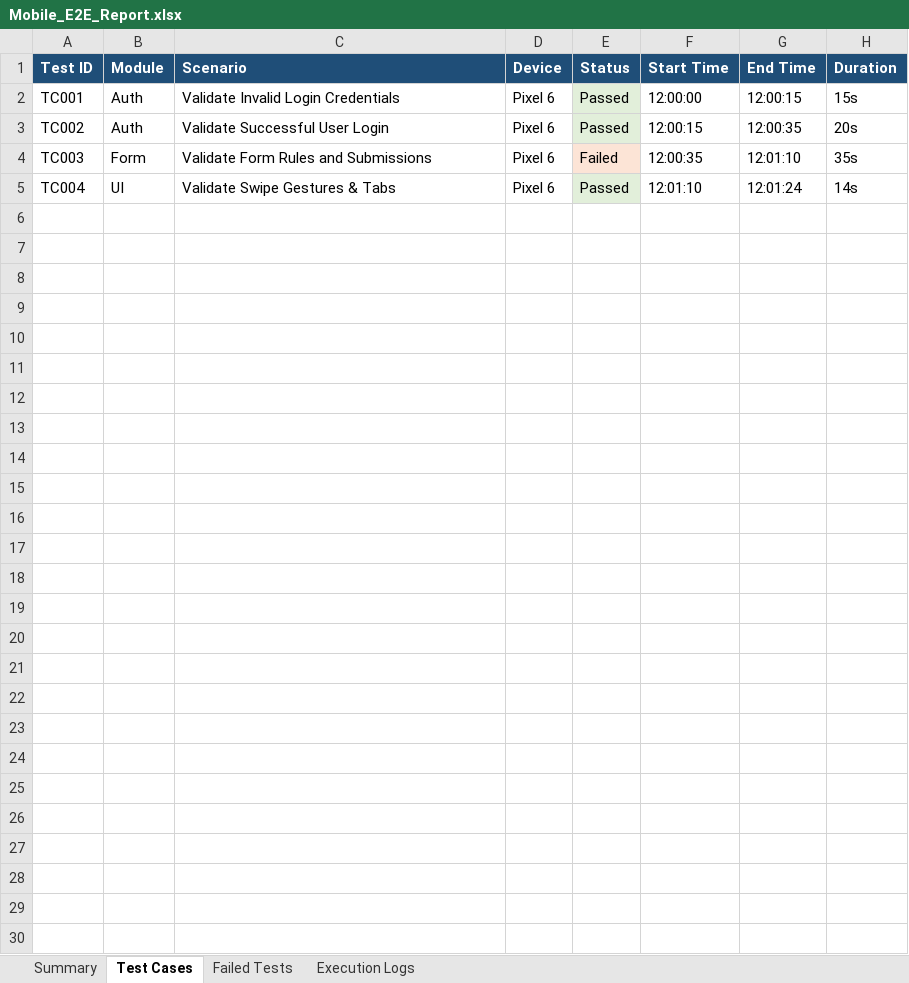
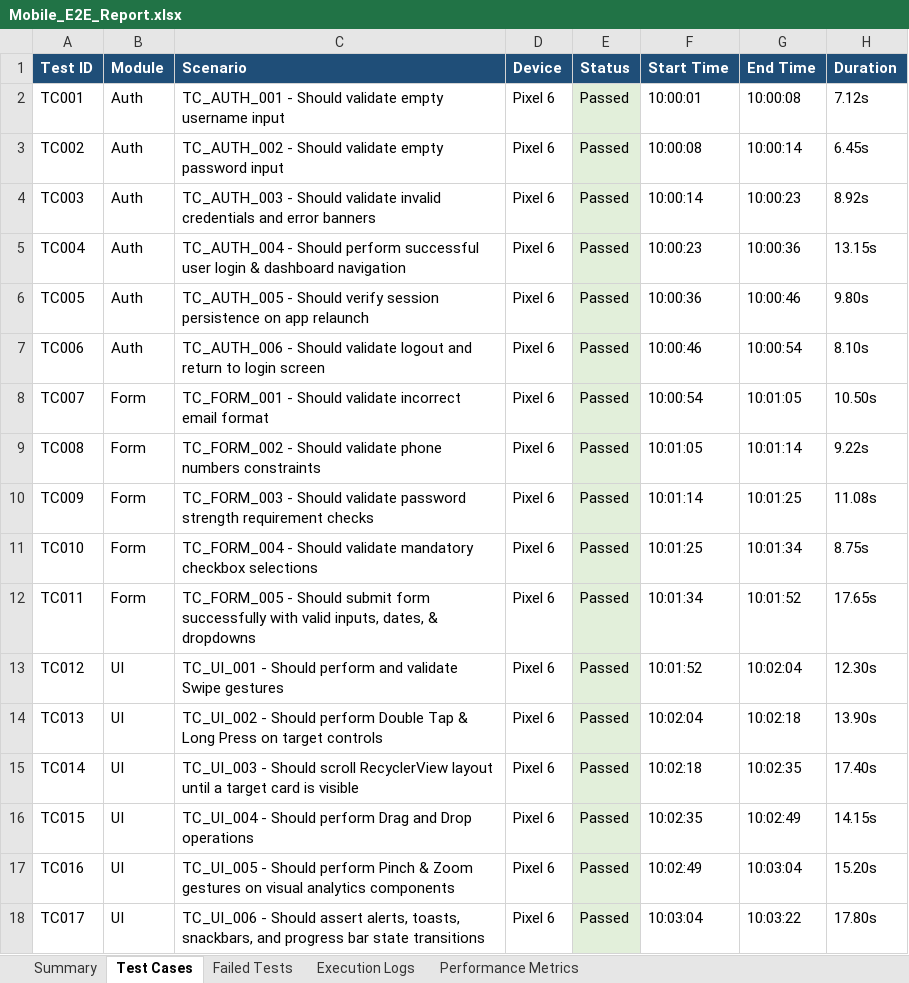
Before and after one commit to iamlokesh3/Smart-budget, an Excel workbook: excel/Mobile_E2E_Report.xlsx, sheet Test Cases, drawn as a sheet; values as stored, in another font and other column widths than the file's, no borders; the diff names each change by its address in the sheet, - before the commit and + after, or states it on an @@ line.

```diff
--- a/excel/Mobile_E2E_Report.xlsx (sheet Test Cases)
+++ b/excel/Mobile_E2E_Report.xlsx (sheet Test Cases)
+sheet tab: Performance Metrics
-C2 (Scenario): Validate Invalid Login Credentials
+C2 (Scenario): TC_AUTH_001 - Should validate empty username input
-F2 (Start Time): 12:00:00
+F2 (Start Time): 10:00:01
-G2 (End Time): 12:00:15
+G2 (End Time): 10:00:08
-H2 (Duration): 15s
+H2 (Duration): 7.12s
-C3 (Scenario): Validate Successful User Login
+C3 (Scenario): TC_AUTH_002 - Should validate empty password input
-F3 (Start Time): 12:00:15
+F3 (Start Time): 10:00:08
-G3 (End Time): 12:00:35
+G3 (End Time): 10:00:14
-H3 (Duration): 20s
+H3 (Duration): 6.45s
-B4 (Module): Form
+B4 (Module): Auth
-C4 (Scenario): Validate Form Rules and Submissions
+C4 (Scenario): TC_AUTH_003 - Should validate invalid credentials and error banners
-E4 (Status): Failed
+E4 (Status): Passed
-E4 fill: #FCE4D6
+E4 fill: #E2EFDA
-F4 (Start Time): 12:00:35
+F4 (Start Time): 10:00:14
-G4 (End Time): 12:01:10
+G4 (End Time): 10:00:23
-H4 (Duration): 35s
+H4 (Duration): 8.92s
-B5 (Module): UI
+B5 (Module): Auth
-C5 (Scenario): Validate Swipe Gestures & Tabs
+C5 (Scenario): TC_AUTH_004 - Should perform successful user login & dashboard navigation
-F5 (Start Time): 12:01:10
+F5 (Start Time): 10:00:23
-G5 (End Time): 12:01:24
+G5 (End Time): 10:00:36
-H5 (Duration): 14s
+H5 (Duration): 13.15s
+row 6: TC005 | Auth | TC_AUTH_005 - Should verify session persistence on app relaunch | Pixel 6 | Passed | 10:00:36 | 10:00:46 | 9.80s
+row 7: TC006 | Auth | TC_AUTH_006 - Should validate logout and return to login screen | Pixel 6 | Passed | 10:00:46 | 10:00:54 | 8.10s
+row 8: TC007 | Form | TC_FORM_001 - Should validate incorrect email format | Pixel 6 | Passed | 10:00:54 | 10:01:05 | 10.50s
+row 9: TC008 | Form | TC_FORM_002 - Should validate phone numbers constraints | Pixel 6 | Passed | 10:01:05 | 10:01:14 | 9.22s
+row 10: TC009 | Form | TC_FORM_003 - Should validate password strength requirement checks | Pixel 6 | Passed | 10:01:14 | 10:01:25 | 11.08s
+row 11: TC010 | Form | TC_FORM_004 - Should validate mandatory checkbox selections | Pixel 6 | Passed | 10:01:25 | 10:01:34 | 8.75s
+row 12: TC011 | Form | TC_FORM_005 - Should submit form successfully with valid inputs, dates, & dropdowns | Pixel 6 | Passed | 10:01:34 | 10:01:52 | 17.65s
+row 13: TC012 | UI | TC_UI_001 - Should perform and validate Swipe gestures | Pixel 6 | Passed | 10:01:52 | 10:02:04 | 12.30s
+row 14: TC013 | UI | TC_UI_002 - Should perform Double Tap & Long Press on target controls | Pixel 6 | Passed | 10:02:04 | 10:02:18 | 13.90s
+row 15: TC014 | UI | TC_UI_003 - Should scroll RecyclerView layout until a target card is visible | Pixel 6 | Passed | 10:02:18 | 10:02:35 | 17.40s
+row 16: TC015 | UI | TC_UI_004 - Should perform Drag and Drop operations | Pixel 6 | Passed | 10:02:35 | 10:02:49 | 14.15s
+row 17: TC016 | UI | TC_UI_005 - Should perform Pinch & Zoom gestures on visual analytics components | Pixel 6 | Passed | 10:02:49 | 10:03:04 | 15.20s
+row 18: TC017 | UI | TC_UI_006 - Should assert alerts, toasts, snackbars, and progress bar state transitions | Pixel 6 | Passed | 10:03:04 | 10:03:22 | 17.80s
```
Also changed, not shown: sheet Execution Logs, sheet Summary, sheet Failed Tests, 44 other files.
